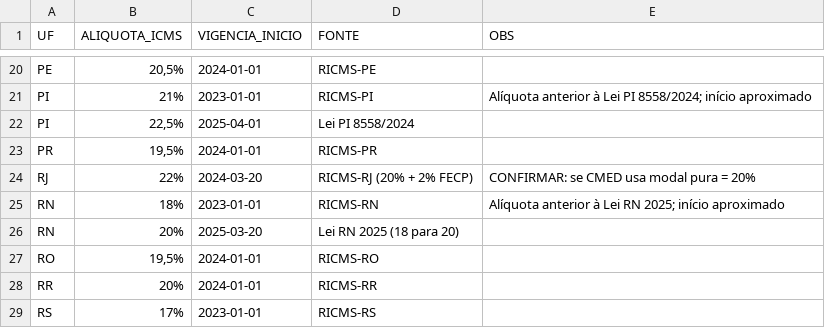
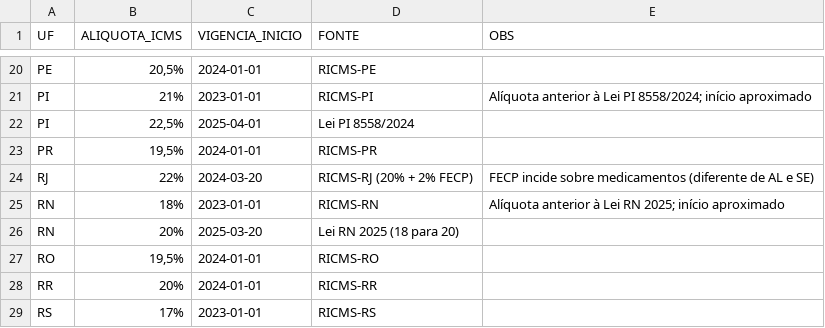
Before and after one commit to danielebitencourt/cmed-powerbi, a CSV file: aliquotas_icms.csv, drawn as a sheet; only a part is shown, gaps mark what is left out.

Commit message:
RJ: confirma 22% (FECP incide sobre medicamentos)
Remove a marcação CONFIRMAR e registra o motivo no aliquotas_icms.csv.

```diff
--- a/aliquotas_icms.csv
+++ b/aliquotas_icms.csv
@@ -23,3 +23,3 @@ PI,"22,5%",2025-04-01,Lei PI 8558/2024,
 PR,"19,5%",2024-01-01,RICMS-PR,
-RJ,22%,2024-03-20,RICMS-RJ (20% + 2% FECP),CONFIRMAR: se CMED usa modal pura = 20%
+RJ,22%,2024-03-20,RICMS-RJ (20% + 2% FECP),FECP incide sobre medicamentos (diferente de AL e SE)
 RN,18%,2023-01-01,RICMS-RN,Alíquota anterior à Lei RN 2025; início aproximado
```
Also changed, not shown: dados/processed/dim_aliquota_historico.csv.
